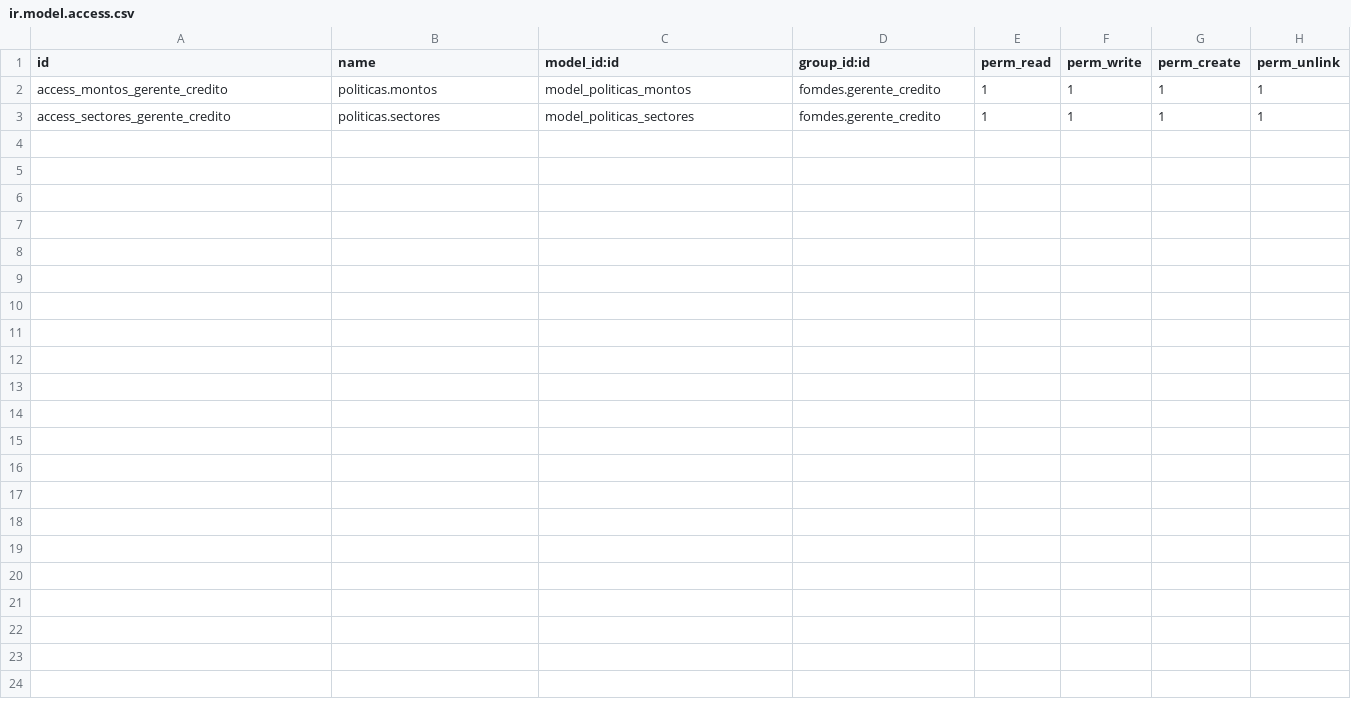
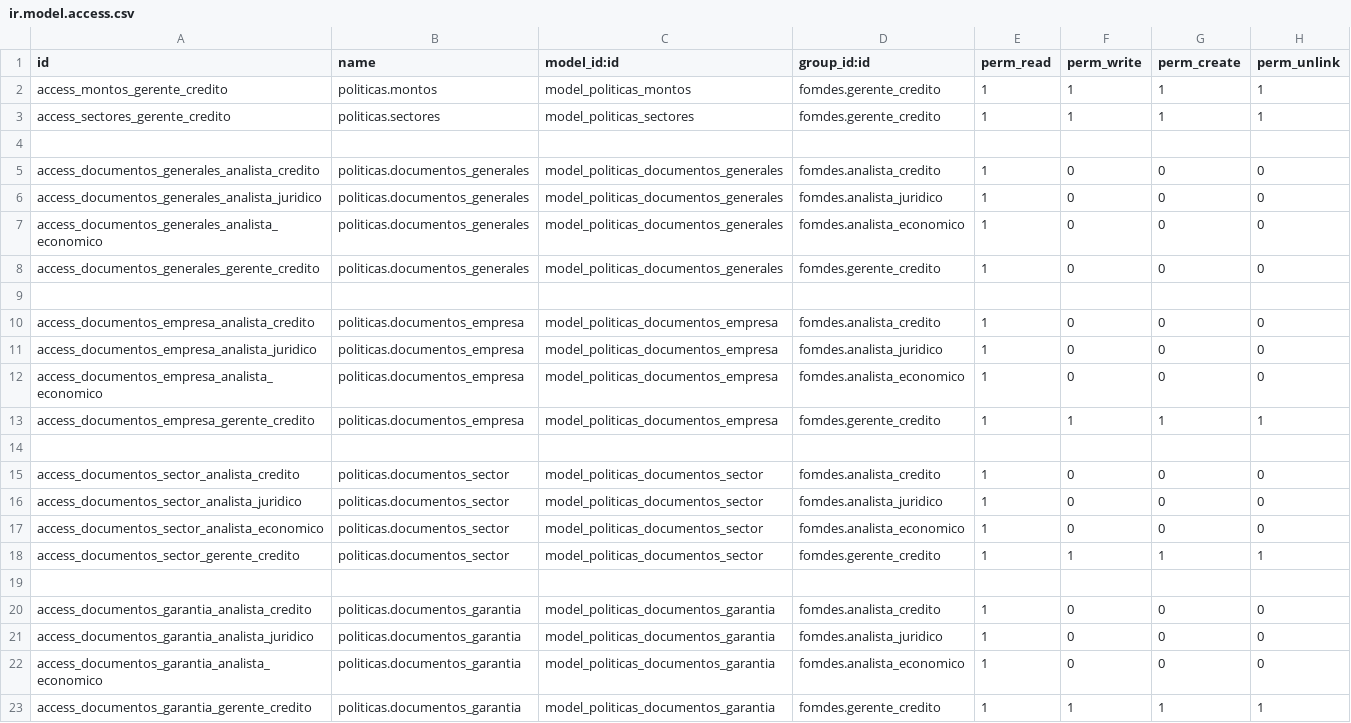
Before and after one commit to morenomeccia/tinjaca, a CSV file: addons/politicas/security/ir.model.access.csv, drawn as a sheet; the diff names each change by its address in the sheet, - before the commit and + after, or states it on an @@ line.

```diff
--- a/addons/politicas/security/ir.model.access.csv
+++ b/addons/politicas/security/ir.model.access.csv
+row 4: (empty)
+row 5: access_documentos_generales_analista_credito | politicas.documentos_generales | model_politicas_documentos_generales | fomdes.analista_credito | 1 | 0 | 0 | 0
+row 6: access_documentos_generales_analista_juridico | politicas.documentos_generales | model_politicas_documentos_generales | fomdes.analista_juridico | 1 | 0 | 0 | 0
+row 7: access_documentos_generales_analista_economico | politicas.documentos_generales | model_politicas_documentos_generales | fomdes.analista_economico | 1 | 0 | 0 | 0
+row 8: access_documentos_generales_gerente_credito | politicas.documentos_generales | model_politicas_documentos_generales | fomdes.gerente_credito | 1 | 0 | 0 | 0
+row 9: (empty)
+row 10: access_documentos_empresa_analista_credito | politicas.documentos_empresa | model_politicas_documentos_empresa | fomdes.analista_credito | 1 | 0 | 0 | 0
+row 11: access_documentos_empresa_analista_juridico | politicas.documentos_empresa | model_politicas_documentos_empresa | fomdes.analista_juridico | 1 | 0 | 0 | 0
+row 12: access_documentos_empresa_analista_economico | politicas.documentos_empresa | model_politicas_documentos_empresa | fomdes.analista_economico | 1 | 0 | 0 | 0
+row 13: access_documentos_empresa_gerente_credito | politicas.documentos_empresa | model_politicas_documentos_empresa | fomdes.gerente_credito | 1 | 1 | 1 | 1
+row 14: (empty)
+row 15: access_documentos_sector_analista_credito | politicas.documentos_sector | model_politicas_documentos_sector | fomdes.analista_credito | 1 | 0 | 0 | 0
+row 16: access_documentos_sector_analista_juridico | politicas.documentos_sector | model_politicas_documentos_sector | fomdes.analista_juridico | 1 | 0 | 0 | 0
+row 17: access_documentos_sector_analista_economico | politicas.documentos_sector | model_politicas_documentos_sector | fomdes.analista_economico | 1 | 0 | 0 | 0
+row 18: access_documentos_sector_gerente_credito | politicas.documentos_sector | model_politicas_documentos_sector | fomdes.gerente_credito | 1 | 1 | 1 | 1
+row 19: (empty)
+row 20: access_documentos_garantia_analista_credito | politicas.documentos_garantia | model_politicas_documentos_garantia | fomdes.analista_credito | 1 | 0 | 0 | 0
+row 21: access_documentos_garantia_analista_juridico | politicas.documentos_garantia | model_politicas_documentos_garantia | fomdes.analista_juridico | 1 | 0 | 0 | 0
+row 22: access_documentos_garantia_analista_economico | politicas.documentos_garantia | model_politicas_documentos_garantia | fomdes.analista_economico | 1 | 0 | 0 | 0
+row 23: access_documentos_garantia_gerente_credito | politicas.documentos_garantia | model_politicas_documentos_garantia | fomdes.gerente_credito | 1 | 1 | 1 | 1
```
Also changed, not shown: addons/solicitudes/security/ir.model.access.csv, 13 other files.
